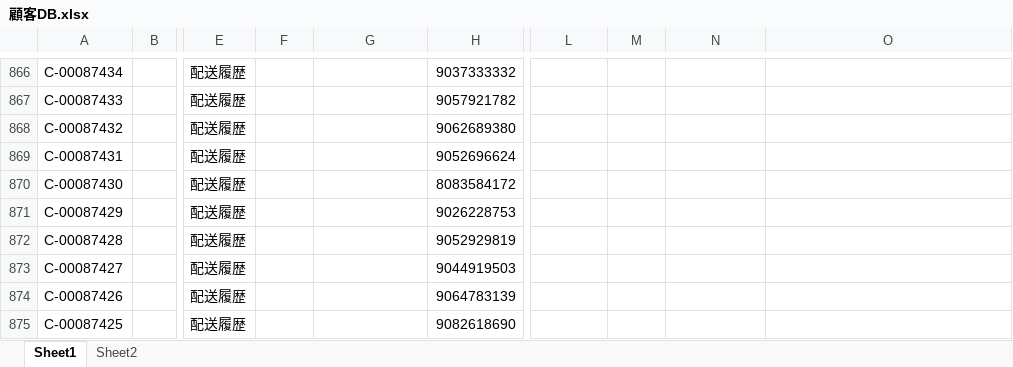
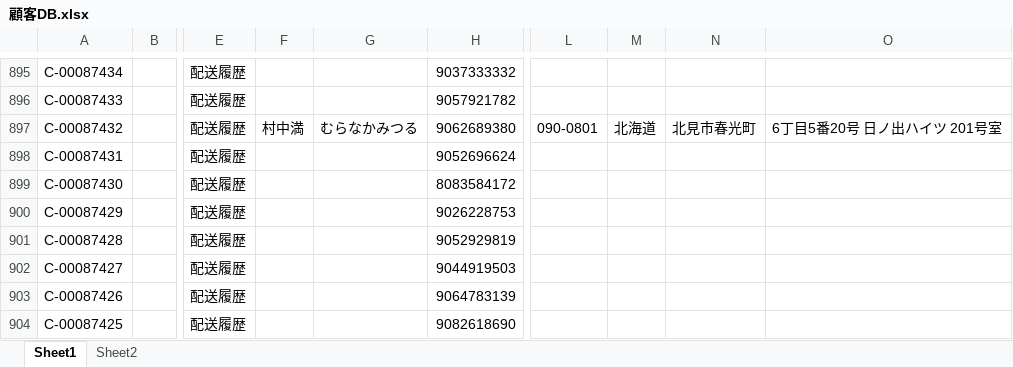
Before and after one commit to resazm/RES, an Excel workbook: 顧客DB.xlsx, sheet Sheet1, drawn as a sheet; only a part is shown, gaps mark what is left out; values as stored, in another font and other column widths than the file's, no borders; addresses are those after the commit; the diff covers the shown part only; the diff names each change by its address in the sheet, - before the commit and + after, or states it on an @@ line.

```diff
--- a/顧客DB.xlsx (sheet Sheet1)
+++ b/顧客DB.xlsx (sheet Sheet1)
-F897: (empty)
+F897: 村中満
-G897: (empty)
+G897: むらなかみつる
-L897: (empty)
+L897: 090-0801
-M897: (empty)
+M897: 北海道
-N897: (empty)
+N897: 北見市春光町
-O897: (empty)
+O897: 6丁目5番20号 日ノ出ハイツ 201号室
```
Also changed, not shown: 29 added rows and 7 edited cells elsewhere in this sheet, ジオコーディング.xlsx, 1 other file.
